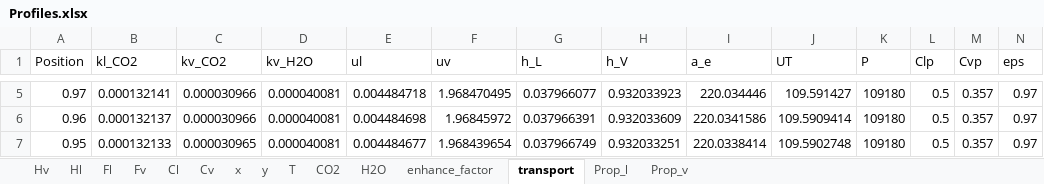
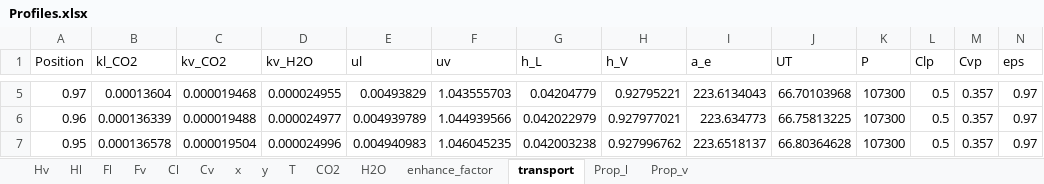
Before and after one commit to tannerpolley/MEA-Absorption-Column, an Excel workbook: MEA_Absorption_Column/data/Results/Profiles.xlsx, sheet transport, drawn as a sheet; only a part is shown, gaps mark what is left out; values as stored, in another font and other column widths than the file's, no borders; the diff covers the shown part only; the diff names each change by its address in the sheet, - before the commit and + after, or states it on an @@ line.

```diff
--- a/MEA_Absorption_Column/data/Results/Profiles.xlsx (sheet transport)
+++ b/MEA_Absorption_Column/data/Results/Profiles.xlsx (sheet transport)
-B5 (kl_CO2): 0.000132141
+B5 (kl_CO2): 0.00013604
-C5 (kv_CO2): 0.000030966
+C5 (kv_CO2): 0.000019468
-D5 (kv_H2O): 0.000040081
+D5 (kv_H2O): 0.000024955
-E5 (ul): 0.004484718
+E5 (ul): 0.00493829
-F5 (uv): 1.968470495
+F5 (uv): 1.043555703
-G5 (h_L): 0.037966077
+G5 (h_L): 0.04204779
-H5 (h_V): 0.932033923
+H5 (h_V): 0.92795221
-I5 (a_e): 220.034446
+I5 (a_e): 223.6134043
-J5 (UT): 109.591427
+J5 (UT): 66.70103968
-K5:K7 (P): 109180
+K5:K7 (P): 107300
-B6 (kl_CO2): 0.000132137
+B6 (kl_CO2): 0.000136339
-C6 (kv_CO2): 0.000030966
+C6 (kv_CO2): 0.000019488
-D6 (kv_H2O): 0.000040081
+D6 (kv_H2O): 0.000024977
-E6 (ul): 0.004484698
+E6 (ul): 0.004939789
-F6 (uv): 1.96845972
+F6 (uv): 1.044939566
-G6 (h_L): 0.037966391
+G6 (h_L): 0.042022979
-H6 (h_V): 0.932033609
+H6 (h_V): 0.927977021
-I6 (a_e): 220.0341586
+I6 (a_e): 223.634773
-J6 (UT): 109.5909414
+J6 (UT): 66.75813225
-B7 (kl_CO2): 0.000132133
+B7 (kl_CO2): 0.000136578
-C7 (kv_CO2): 0.000030965
+C7 (kv_CO2): 0.000019504
-D7 (kv_H2O): 0.000040081
+D7 (kv_H2O): 0.000024996
-E7 (ul): 0.004484677
+E7 (ul): 0.004940983
-F7 (uv): 1.968439654
+F7 (uv): 1.046045235
-G7 (h_L): 0.037966749
+G7 (h_L): 0.042003238
-H7 (h_V): 0.932033251
+H7 (h_V): 0.927996762
-I7 (a_e): 220.0338414
+I7 (a_e): 223.6518137
-J7 (UT): 109.5902748
+J7 (UT): 66.80364628
```
Also changed, not shown: 980 edited cells elsewhere in this sheet, sheet Hv, sheet Prop_v, sheet Hl, sheet Prop_l, sheet Fl, sheet Cl, 8 more sheets, charts or pictures, 1 other file.
